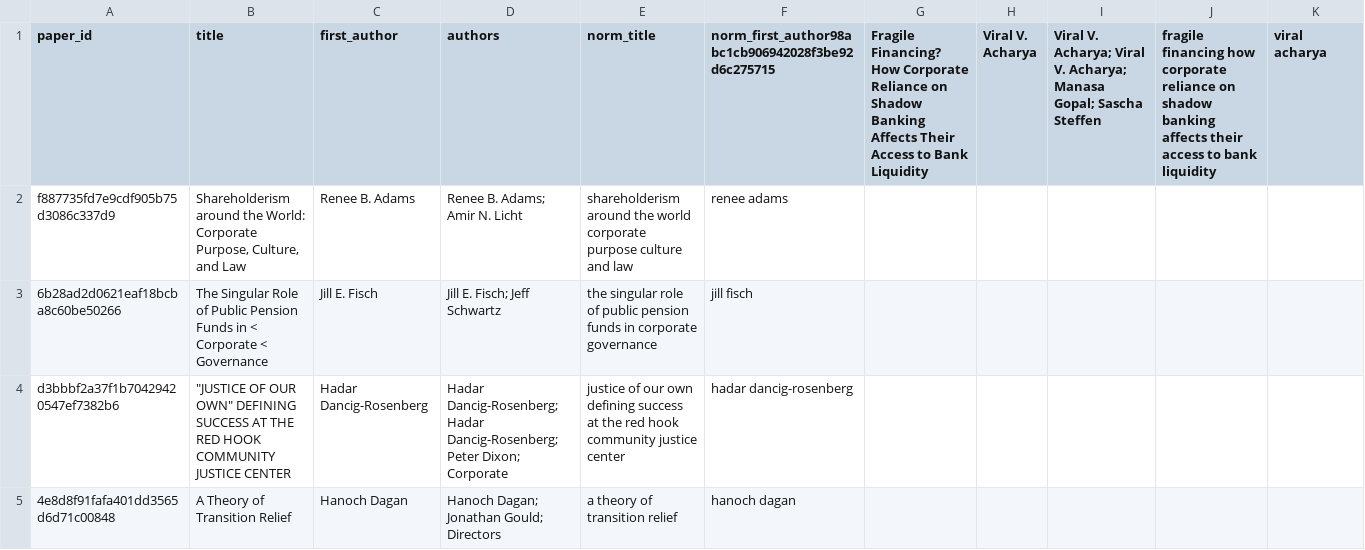
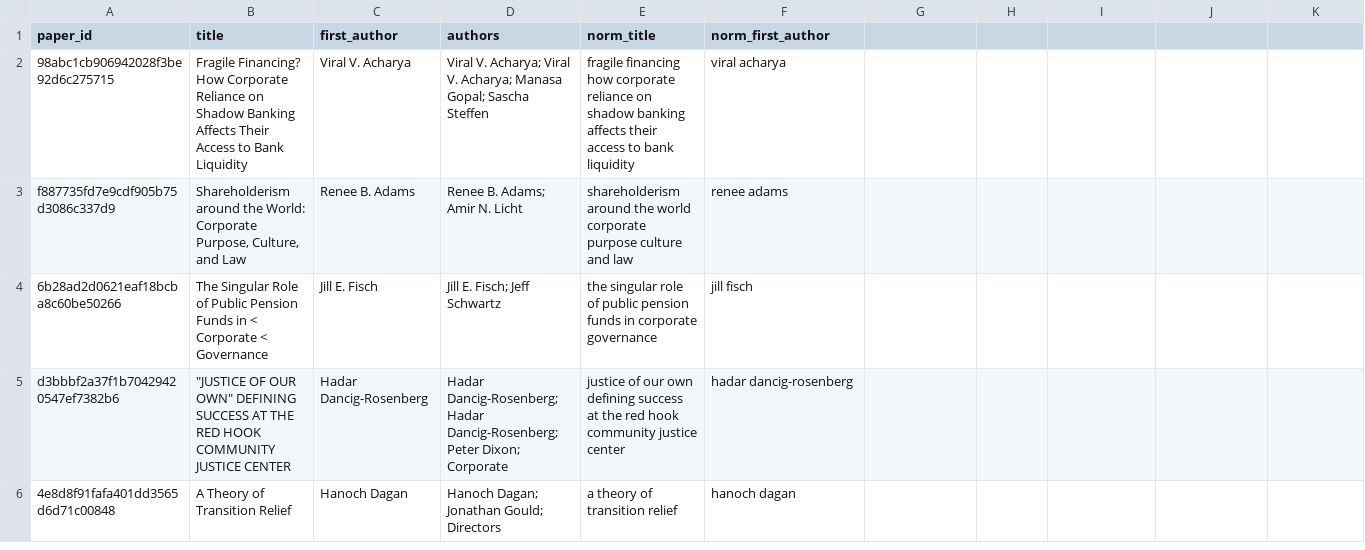
Before and after one commit to craigferrere/PCG_Dashboard, a CSV file: declined_papers.csv, drawn as a sheet; only a part is shown.

Commit message:
Update declined_papers.csv

```diff
--- a/declined_papers.csv
+++ b/declined_papers.csv
@@ -1,2 +1,3 @@
-paper_id,title,first_author,authors,norm_title,norm_first_author98abc1cb906942028f3be92d6c275715,Fragile Financing? How Corporate Reliance on Shadow Banking Affects Their Access to Bank Liquidity,Viral V. Acharya,Viral V. Acharya; Viral V. Acharya; Manasa Gopal; Sascha Steffen,fragile financing how corporate reliance on shadow banking affects their access to bank liquidity,viral acharya
+paper_id,title,first_author,authors,norm_title,norm_first_author
+98abc1cb906942028f3be92d6c275715,Fragile Financing? How Corporate Reliance on Shadow Banking Affects Their Access to Bank Liquidity,Viral V. Acharya,Viral V. Acharya; Viral V. Acharya; Manasa Gopal; Sascha Steffen,fragile financing how corporate reliance on shadow banking affects their access to bank liquidity,viral acharya
 f887735fd7e9cdf905b75d3086c337d9,"Shareholderism around the World: Corporate Purpose, Culture, and Law",Renee B. Adams,Renee B. Adams; Amir N. Licht,shareholderism around the world  corporate   purpose culture and law,renee adams
```
